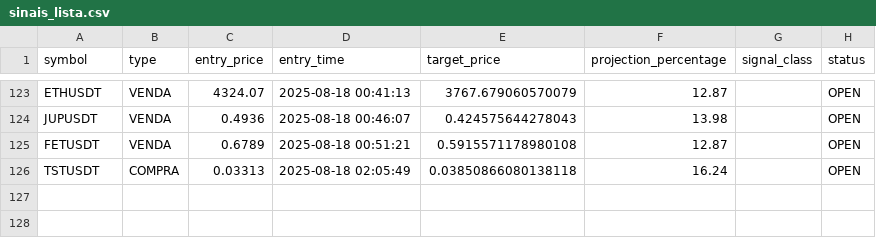
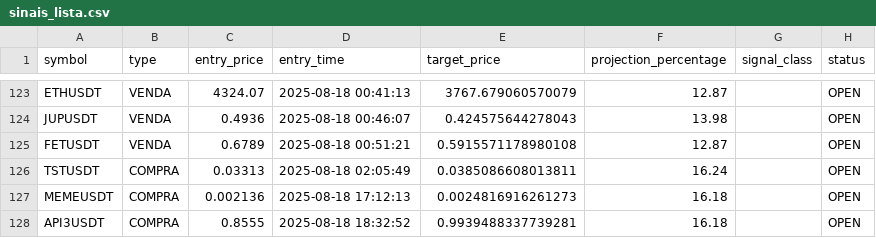
Before and after one commit to Jhon-Oliver2025/1C3.0, a CSV file: back/sinais_lista.csv, drawn as a sheet; only a part is shown, gaps mark what is left out.

```diff
--- a/back/sinais_lista.csv
+++ b/back/sinais_lista.csv
@@ -125,2 +125,4 @@ JUPUSDT,VENDA,0.4936,2025-08-18 00:46:07,0.424575644278043,13.98,,OPEN
 FETUSDT,VENDA,0.6789,2025-08-18 00:51:21,0.5915571178980108,12.87,,OPEN
-TSTUSDT,COMPRA,0.03313,2025-08-18 02:05:49,0.03850866080138118,16.24,,OPEN
+TSTUSDT,COMPRA,0.03313,2025-08-18 02:05:49,0.0385086608013811,16.24,,OPEN
+MEMEUSDT,COMPRA,0.002136,2025-08-18 17:12:13,0.0024816916261273,16.18,,OPEN
+API3USDT,COMPRA,0.8555,2025-08-18 18:32:52,0.9939488337739281,16.18,,OPEN
```
Also changed, not shown: 8 other files.
